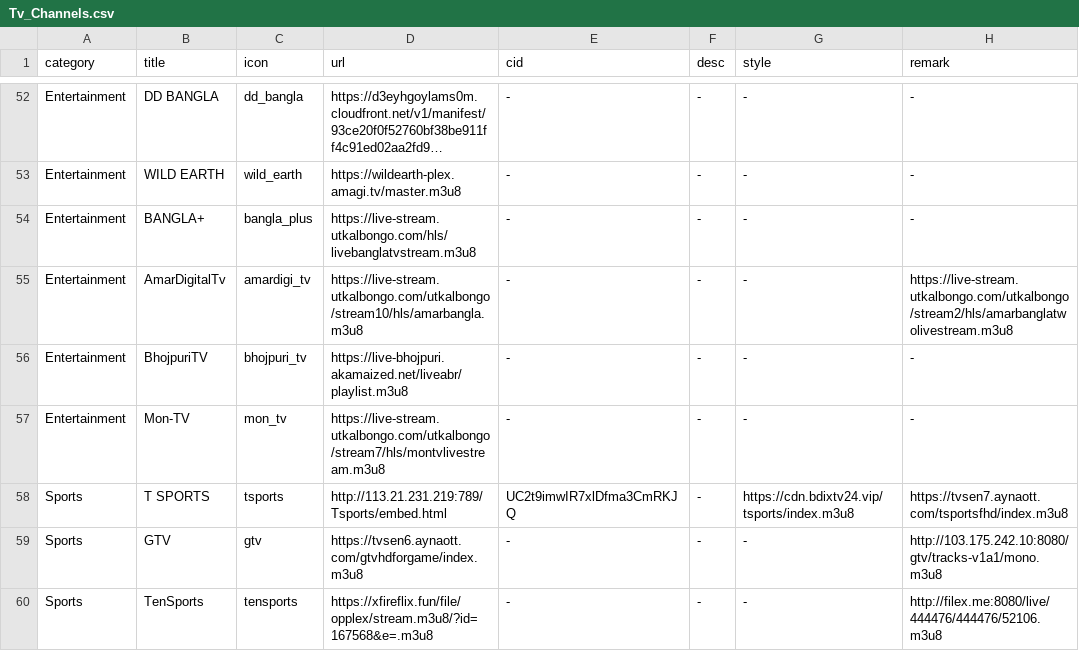
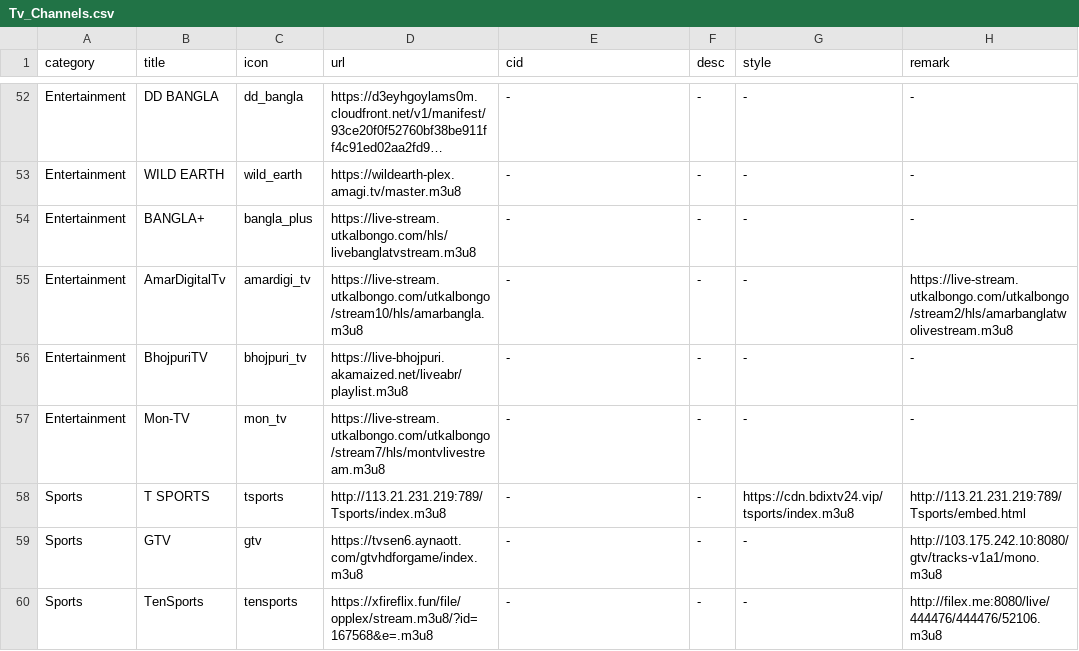
Before and after one commit to Nazrulxp/ClickMedia, a CSV file: Tv_Channels.csv, drawn as a sheet; only a part is shown, gaps mark what is left out; long unchanged cells end in ….

Commit message:
Fix T SPORTS URL in Tv_Channels.csv
Updated the URL for T SPORTS in the TV channels list.

```diff
--- a/Tv_Channels.csv
+++ b/Tv_Channels.csv
@@ -57,3 +57,3 @@ Entertainment,BhojpuriTV,bhojpuri_tv,https://live-bhojpuri.akamaized.net/liveabr
 Entertainment,Mon-TV,mon_tv,https://live-stream.utkalbongo.com/utkalbongo/stream7/hls/montvlivestream.m3u8,-,-,-,-
-Sports,T SPORTS,tsports,http://113.21.231.219:789/Tsports/embed.html,UC2t9imwIR7xlDfma3CmRKJQ,-,https://cdn.bdixtv24.vip/tsports/index.m3u8,https://tvsen7.aynaott.com/tsportsfhd/index.m3u8
+Sports,T SPORTS,tsports,http://113.21.231.219:789/Tsports/index.m3u8,-,-,https://cdn.bdixtv24.vip/tsports/index.m3u8,http://113.21.231.219:789/Tsports/embed.html
 Sports,GTV,gtv,https://tvsen6.aynaott.com/gtvhdforgame/index.m3u8,-,-,-,http://103.175.242.10:8080/gtv/tracks-v1a1/mono.m3u8
```
